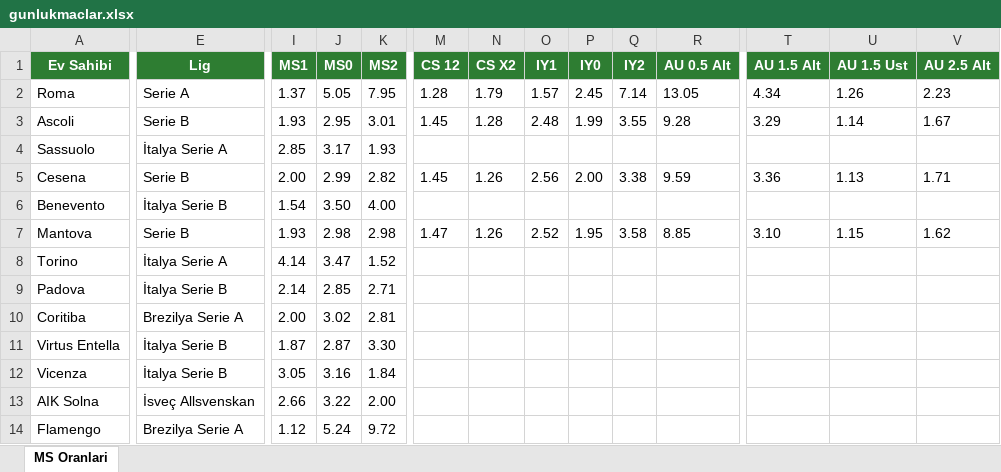
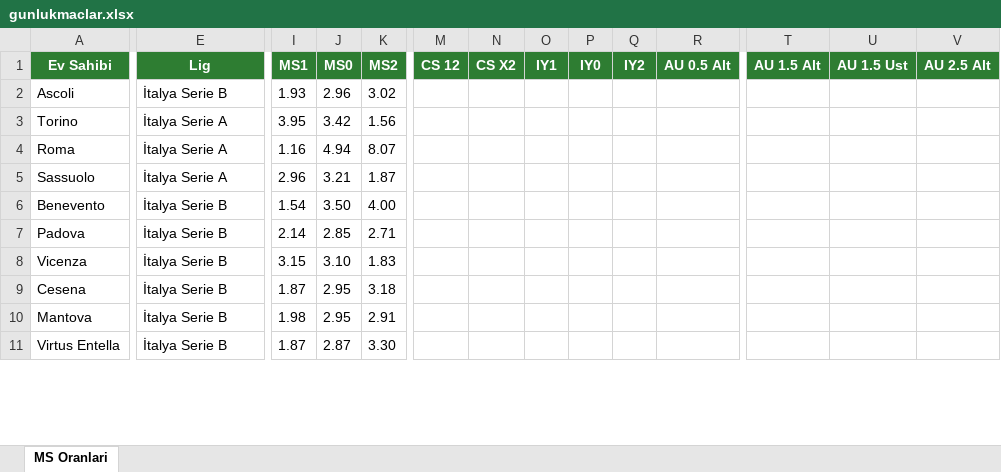
Before and after one commit to camelbox27-lab/oddsy-data, an Excel workbook: iddaa/gunluk/gunlukmaclar.xlsx, sheet MS Oranlari, drawn as a sheet; only a part is shown, gaps mark what is left out; values as stored, in another font and other column widths than the file's, no borders; removed rows and columns are numbered as before the commit, all else as after; rows hold the shown columns only; the diff covers the shown part only; the diff names each change by its address in the sheet, - before the commit and + after, or states it on an @@ line.

```diff
--- a/iddaa/gunluk/gunlukmaclar.xlsx (sheet MS Oranlari)
+++ b/iddaa/gunluk/gunlukmaclar.xlsx (sheet MS Oranlari)
-row 2: Roma | Serie A | 1.37 | 5.05 | 7.95 | 1.28 | 1.79 | 1.57 | 2.45 | 7.14 | 13.05 | 4.34 | 1.26 | 2.23
-E2 (Lig): Serie B
+E2 (Lig): İtalya Serie B
-J2 (MS0): 2.95
+J2 (MS0): 2.96
-K2 (MS2): 3.01
+K2 (MS2): 3.02
-M2 (CS 12): 1.45
+M2 (CS 12): (empty)
-N2 (CS X2): 1.28
+N2 (CS X2): (empty)
-O2 (IY1): 2.48
+O2 (IY1): (empty)
-P2 (IY0): 1.99
+P2 (IY0): (empty)
-Q2 (IY2): 3.55
+Q2 (IY2): (empty)
-R2 (AU 0.5 Alt): 9.28
+R2 (AU 0.5 Alt): (empty)
-T2 (AU 1.5 Alt): 3.29
+T2 (AU 1.5 Alt): (empty)
-U2 (AU 1.5 Ust): 1.14
+U2 (AU 1.5 Ust): (empty)
-V2 (AU 2.5 Alt): 1.67
+V2 (AU 2.5 Alt): (empty)
+row 3: Torino | İtalya Serie A | 3.95 | 3.42 | 1.56
+row 4: Roma | İtalya Serie A | 1.16 | 4.94 | 8.07
-I5 (MS1): 2.85
+I5 (MS1): 2.96
-J5 (MS0): 3.17
+J5 (MS0): 3.21
-K5 (MS2): 1.93
+K5 (MS2): 1.87
-row 5: Cesena | Serie B | 2.00 | 2.99 | 2.82 | 1.45 | 1.26 | 2.56 | 2.00 | 3.38 | 9.59 | 3.36 | 1.13 | 1.71
-row 7: Mantova | Serie B | 1.93 | 2.98 | 2.98 | 1.47 | 1.26 | 2.52 | 1.95 | 3.58 | 8.85 | 3.10 | 1.15 | 1.62
-row 8: Torino | İtalya Serie A | 4.14 | 3.47 | 1.52
-row 10: Coritiba | Brezilya Serie A | 2.00 | 3.02 | 2.81
+row 8: Vicenza | İtalya Serie B | 3.15 | 3.10 | 1.83
+row 9: Cesena | İtalya Serie B | 1.87 | 2.95 | 3.18
+row 10: Mantova | İtalya Serie B | 1.98 | 2.95 | 2.91
-row 12: Vicenza | İtalya Serie B | 3.05 | 3.16 | 1.84
-row 13: AIK Solna | İsveç Allsvenskan | 2.66 | 3.22 | 2.00
-row 14: Flamengo | Brezilya Serie A | 1.12 | 5.24 | 9.72
```
Also changed, not shown: 4 added rows, 3 removed rows and 46 edited cells elsewhere in this sheet, bet365/27102026.xlsx, 3 other files.
